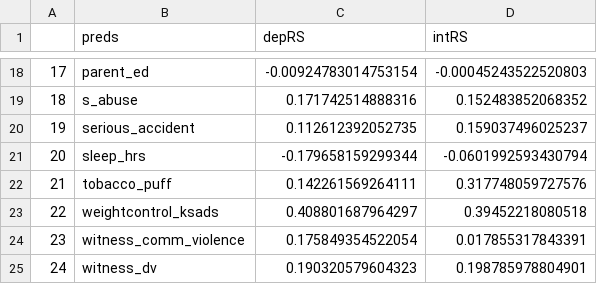
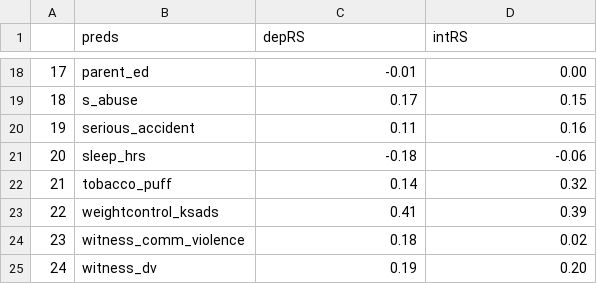
Before and after one commit to EileenYXu/envRS, a CSV file: SCRIPTS/OUTPUT/base_coefs.csv, drawn as a sheet; only a part is shown, gaps mark what is left out; the diff covers the shown part only.

```diff
--- a/SCRIPTS/OUTPUT/base_coefs.csv
+++ b/SCRIPTS/OUTPUT/base_coefs.csv
@@ -18,8 +18,8 @@
-"17","parent_ed",-0.00924783014753154,-0.00045243522520803
-"18","s_abuse",0.171742514888316,0.152483852068352
-"19","serious_accident",0.112612392052735,0.159037496025237
-"20","sleep_hrs",-0.179658159299344,-0.0601992593430794
-"21","tobacco_puff",0.142261569264111,0.317748059727576
-"22","weightcontrol_ksads",0.408801687964297,0.39452218080518
-"23","witness_comm_violence",0.175849354522054,0.017855317843391
-"24","witness_dv",0.190320579604323,0.198785978804901
+17,parent_ed,-0.01,0.00
+18,s_abuse,0.17,0.15
+19,serious_accident,0.11,0.16
+20,sleep_hrs,-0.18,-0.06
+21,tobacco_puff,0.14,0.32
+22,weightcontrol_ksads,0.41,0.39
+23,witness_comm_violence,0.18,0.02
+24,witness_dv,0.19,0.20
```
Also changed, not shown: 32 edited cells elsewhere in this file, 4 other files.
